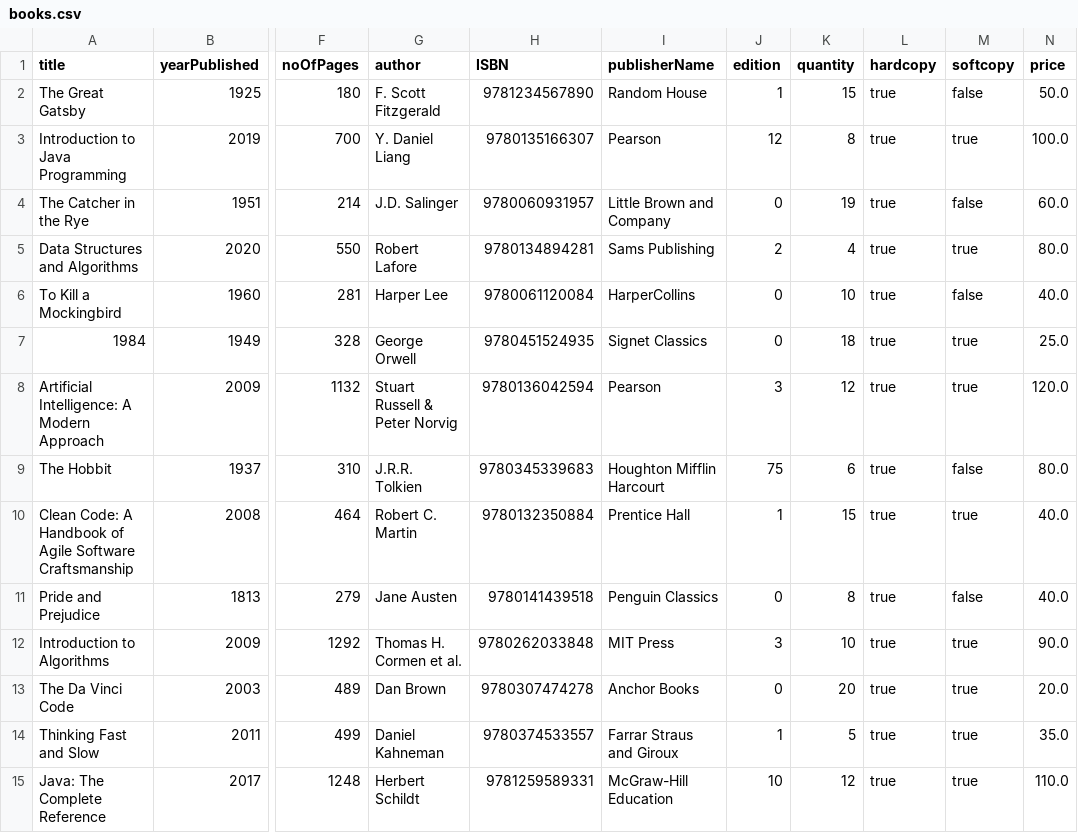
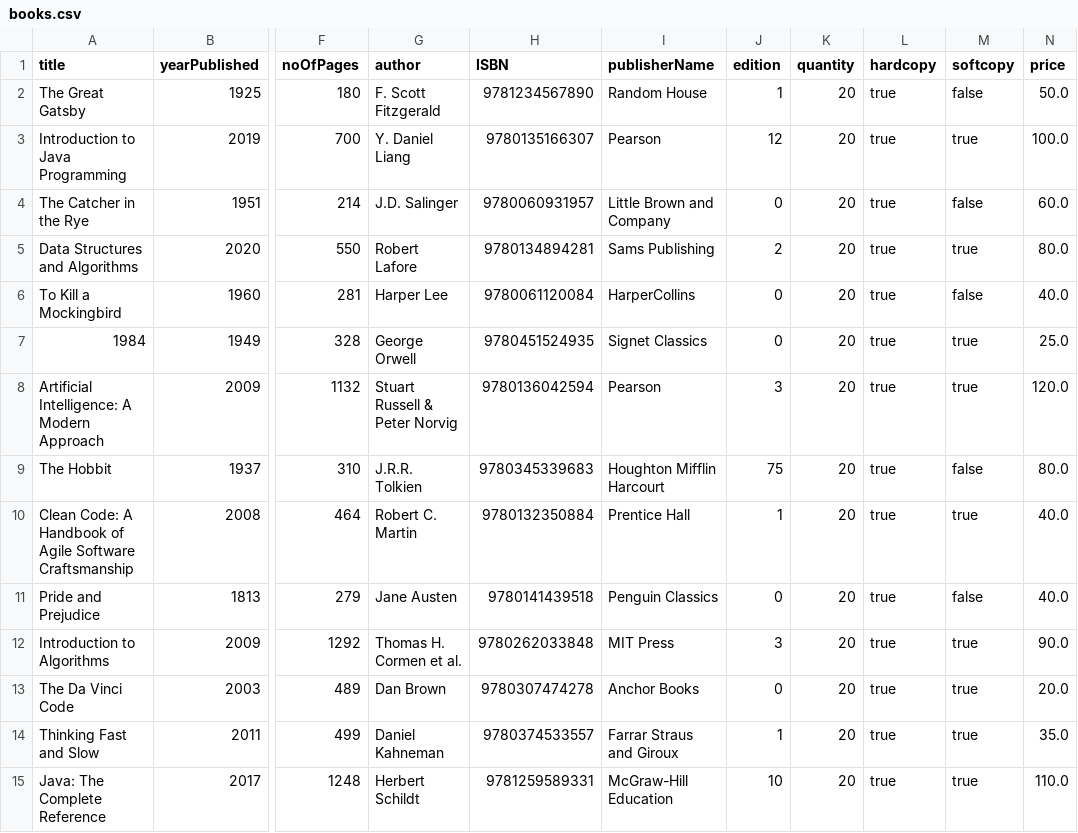
Before and after one commit to ahan10/LibManager, a CSV file: database/books.csv, drawn as a sheet; only a part is shown, gaps mark what is left out; the diff covers the shown part only; the diff names each change by its address in the sheet, - before the commit and + after, or states it on an @@ line.

```diff
--- a/database/books.csv
+++ b/database/books.csv
-K2 (quantity): 15
+K2 (quantity): 20
-K3 (quantity): 8
+K3 (quantity): 20
-K4 (quantity): 19
+K4 (quantity): 20
-K5 (quantity): 4
+K5 (quantity): 20
-K6 (quantity): 10
+K6 (quantity): 20
-K7 (quantity): 18
+K7 (quantity): 20
-K8 (quantity): 12
+K8 (quantity): 20
-K9 (quantity): 6
+K9 (quantity): 20
-K10 (quantity): 15
+K10 (quantity): 20
-K11 (quantity): 8
+K11 (quantity): 20
-K12 (quantity): 10
+K12 (quantity): 20
-K14 (quantity): 5
+K14 (quantity): 20
-K15 (quantity): 12
+K15 (quantity): 20
```
Also changed, not shown: 33 edited cells elsewhere in this file, database/dvd.csv, database/magazines.csv, 1 other file.
